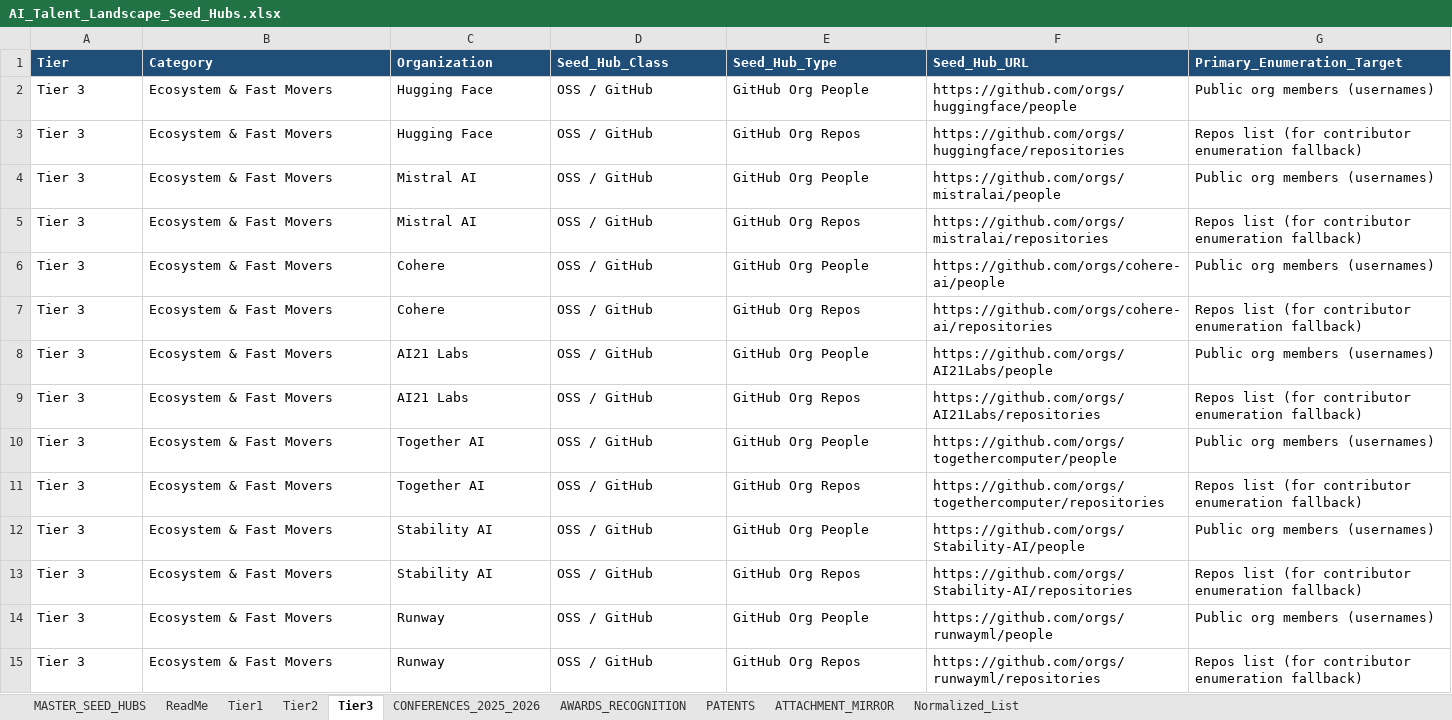
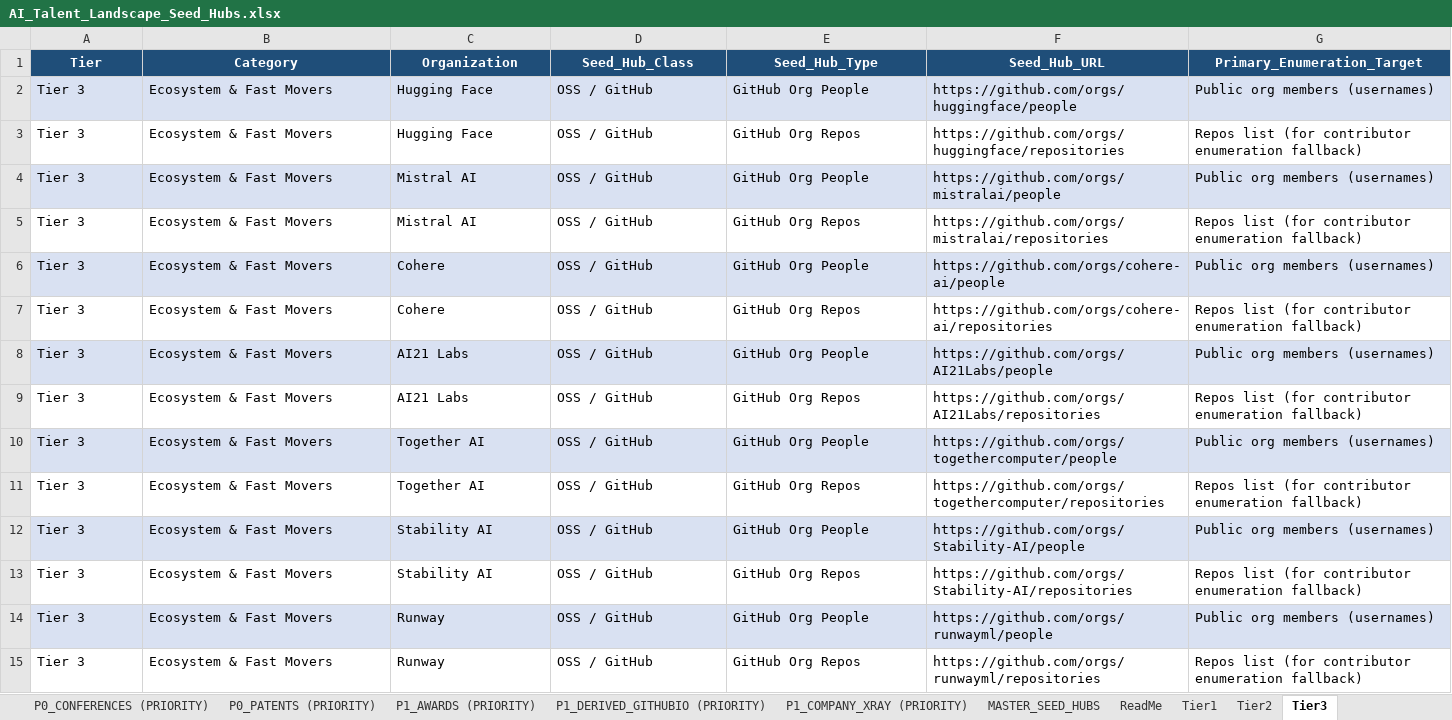
Before and after one commit to davemendoza/Research_First_Sourcer_Automation, an Excel workbook: data/AI_Talent_Landscape_Seed_Hubs.xlsx, sheet Tier3, drawn as a sheet; only a part is shown; values as stored, in another font and other column widths than the file's, no borders; table styles not drawn; the diff covers the shown part only; the diff names each change by its address in the sheet, - before the commit and + after, or states it on an @@ line.

```diff
--- a/data/AI_Talent_Landscape_Seed_Hubs.xlsx (sheet Tier3)
+++ b/data/AI_Talent_Landscape_Seed_Hubs.xlsx (sheet Tier3)
+sheet tab: P0_CONFERENCES (PRIORITY)
+sheet tab: P0_PATENTS (PRIORITY)
+sheet tab: P1_AWARDS (PRIORITY)
+sheet tab: P1_DERIVED_GITHUBIO (PRIORITY)
+sheet tab: P1_COMPANY_XRAY (PRIORITY)
-A1:G1 alignment: left
+A1:G1 alignment: center
-A2:G2 fill: none
+A2:G2 fill: #D9E1F2
-A4:G4 fill: none
+A4:G4 fill: #D9E1F2
-A6:G6 fill: none
+A6:G6 fill: #D9E1F2
-A8:G8 fill: none
+A8:G8 fill: #D9E1F2
-A10:G10 fill: none
+A10:G10 fill: #D9E1F2
-A12:G12 fill: none
+A12:G12 fill: #D9E1F2
-A14:G14 fill: none
+A14:G14 fill: #D9E1F2
```
Also changed, not shown: cell formats elsewhere in this sheet, sheet Normalized_List, sheet MASTER_SEED_HUBS, sheet ATTACHMENT_MIRROR, sheet PATENTS, sheet Tier2, sheet Tier1, 3 more sheets, other sheet tabs, 23 other files.
